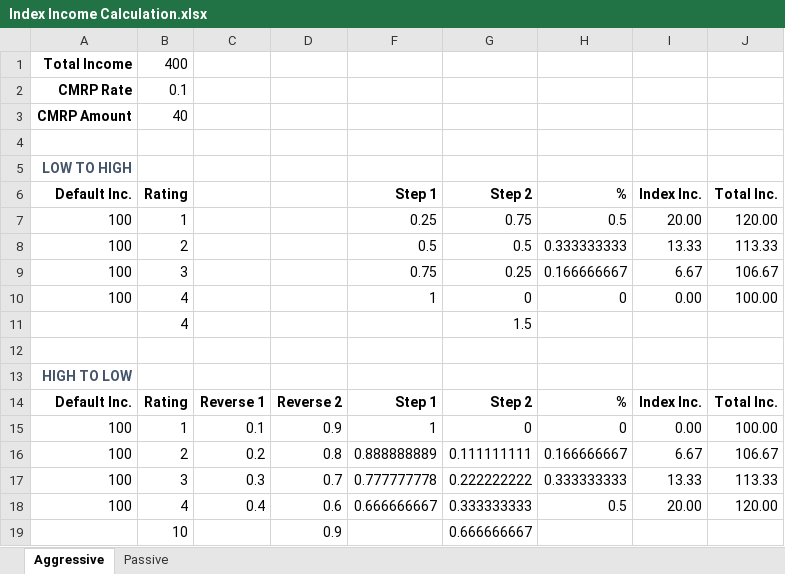
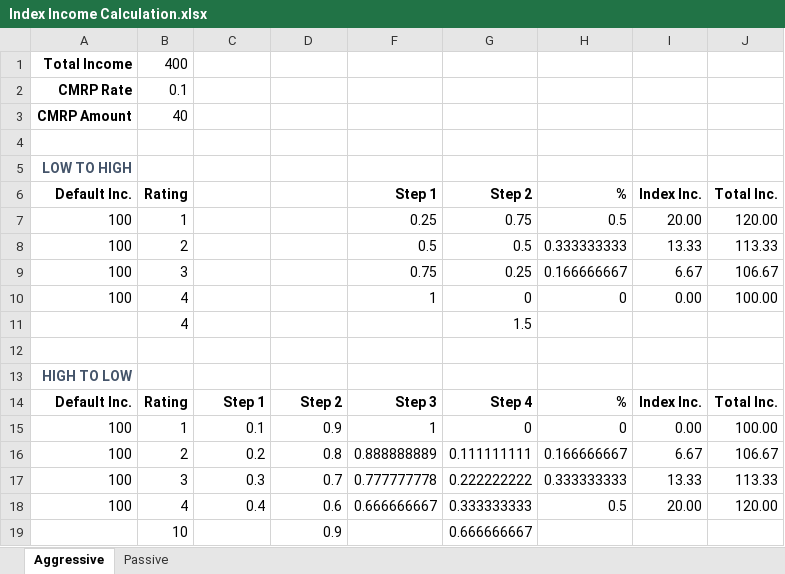
Before and after one commit to forCrowd/WealthFramework, an Excel workbook: SolutionItems/Documents/Index Income Calculation.xlsx, sheet Aggressive, drawn as a sheet; values as stored, in another font and other column widths than the file's, no borders; the diff names each change by its address in the sheet, - before the commit and + after, or states it on an @@ line.

```diff
--- a/SolutionItems/Documents/Index Income Calculation.xlsx (sheet Aggressive)
+++ b/SolutionItems/Documents/Index Income Calculation.xlsx (sheet Aggressive)
-C14: Reverse 1
+C14: Step 1
-D14: Reverse 2
+D14: Step 2
-F14 (Step 1): Step 1
+F14 (Step 1): Step 3
-G14 (Step 2): Step 2
+G14 (Step 2): Step 4
```
Also changed, not shown: 7 other files.
